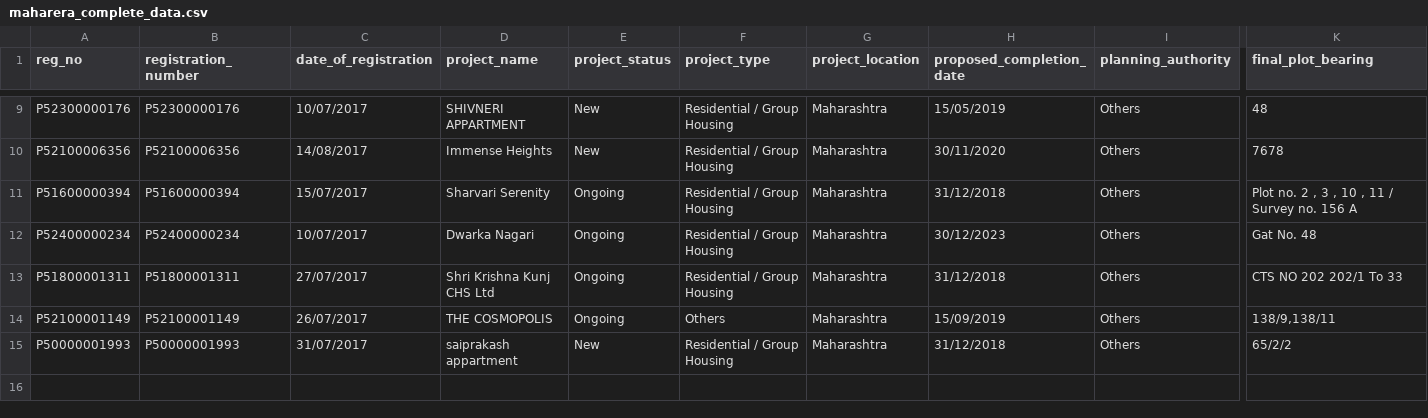
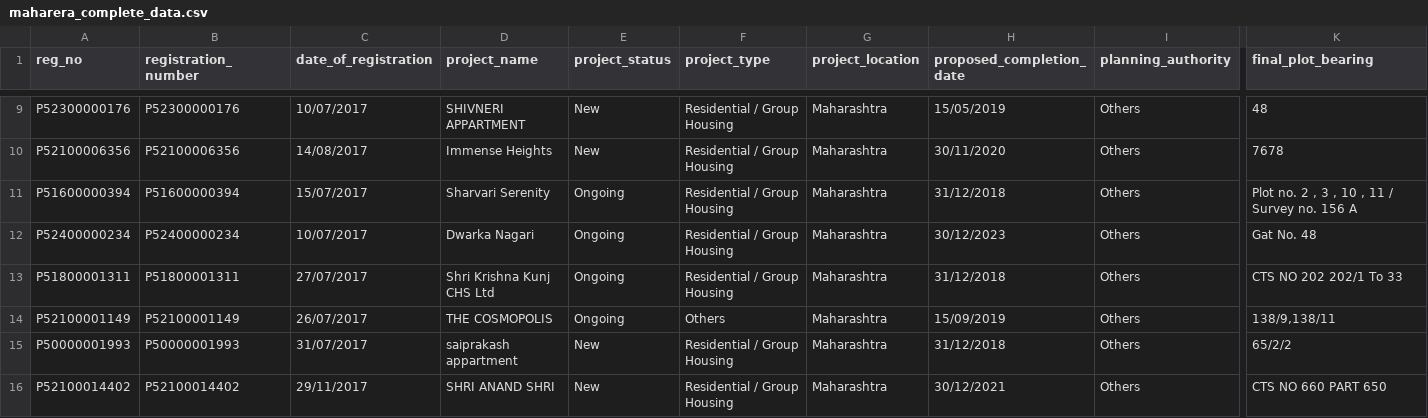
Before and after one commit to chrisgadekar/maharera_scraper, a CSV file: maharera_complete_data.csv, drawn as a sheet; only a part is shown, gaps mark what is left out; rows hold the shown columns only; the diff names each change by its address in the sheet, - before the commit and + after, or states it on an @@ line.

```diff
--- a/maharera_complete_data.csv
+++ b/maharera_complete_data.csv
+row 16: P52100014402 | P52100014402 | 29/11/2017 | SHRI ANAND SHRI | New | Residential / Group Housing | Maharashtra | 30/12/2021 | Others | CTS NO 660 PART 650
```
Also changed, not shown: 8 other files.
